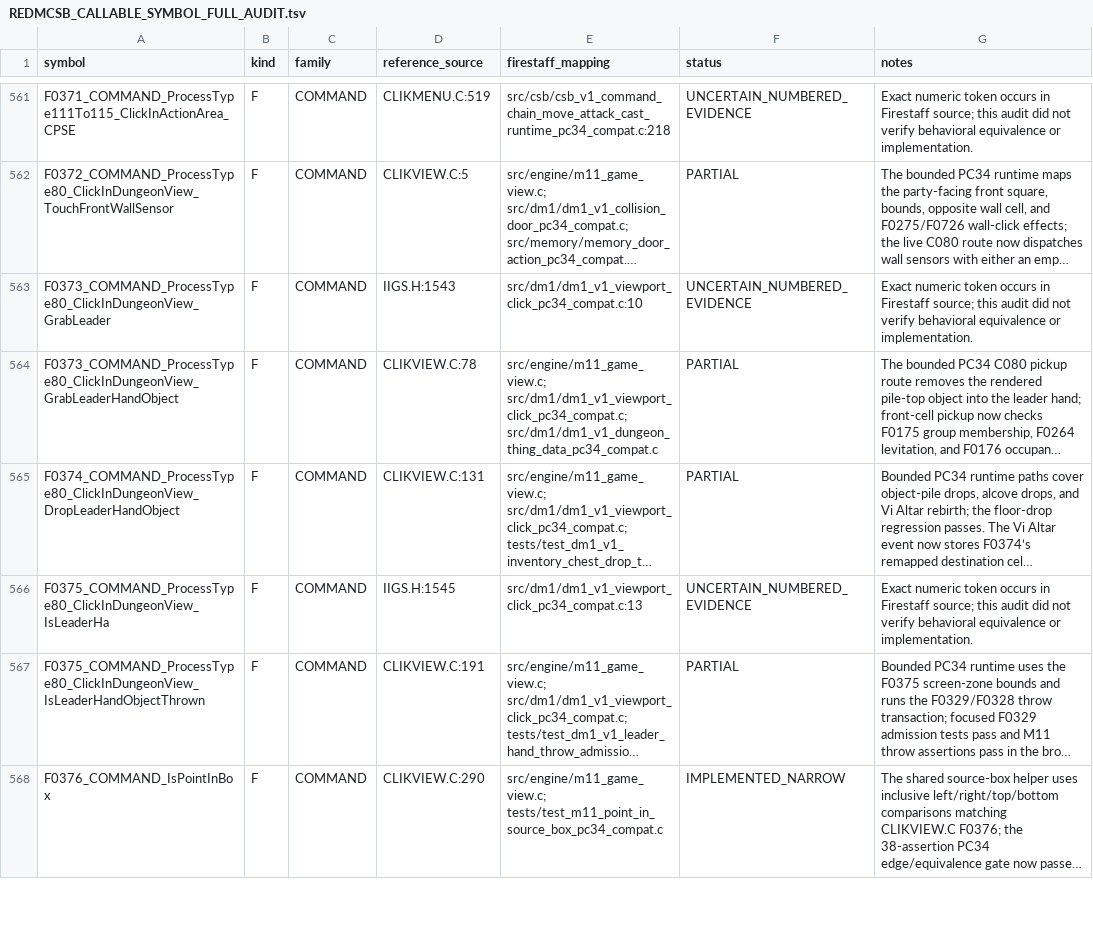
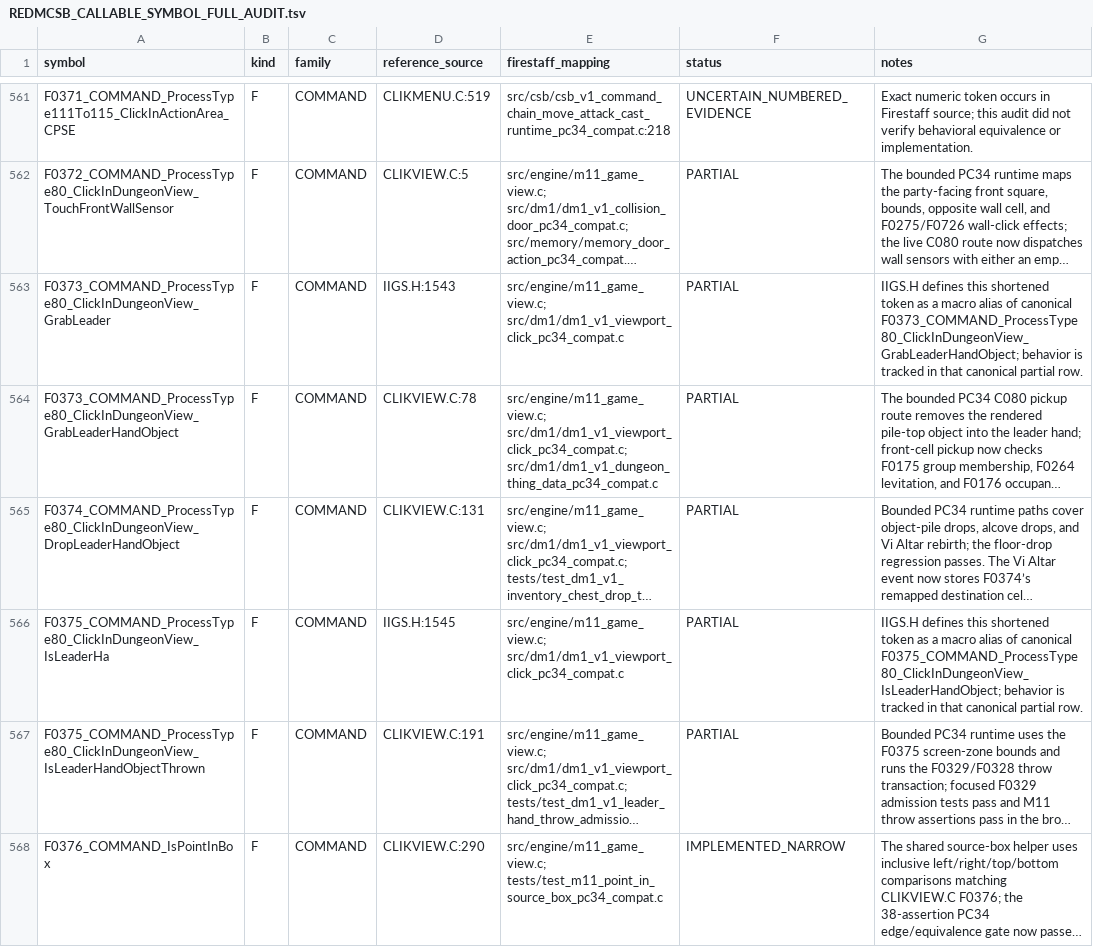
Before and after one commit to yeager/firestaff, a TSV file: docs/reference/audits/REDMCSB_CALLABLE_SYMBOL_FULL_AUDIT.tsv, drawn as a sheet; only a part is shown, gaps mark what is left out; long unchanged cells end in …; the diff names each change by its address in the sheet, - before the commit and + after, or states it on an @@ line.

Commit message:
Classify IIGS command aliases in audit

```diff
--- a/docs/reference/audits/REDMCSB_CALLABLE_SYMBOL_FULL_AUDIT.tsv
+++ b/docs/reference/audits/REDMCSB_CALLABLE_SYMBOL_FULL_AUDIT.tsv
-E563 (firestaff_mapping): src/dm1/dm1_v1_viewport_click_pc34_compat.c:10
+E563 (firestaff_mapping): src/engine/m11_game_view.c; src/dm1/dm1_v1_viewport_click_pc34_compat.c
-F563 (status): UNCERTAIN_NUMBERED_EVIDENCE
+F563 (status): PARTIAL
-G563 (notes): Exact numeric token occurs in Firestaff source; this audit did not verify behavioral equivalence or implementation.
+G563 (notes): IIGS.H defines this shortened token as a macro alias of canonical F0373_COMMAND_ProcessType80_ClickInDungeonView_GrabLeaderHandObject; behavior is tracked in that canonical partial row.
-E566 (firestaff_mapping): src/dm1/dm1_v1_viewport_click_pc34_compat.c:13
+E566 (firestaff_mapping): src/engine/m11_game_view.c; src/dm1/dm1_v1_viewport_click_pc34_compat.c
-F566 (status): UNCERTAIN_NUMBERED_EVIDENCE
+F566 (status): PARTIAL
-G566 (notes): Exact numeric token occurs in Firestaff source; this audit did not verify behavioral equivalence or implementation.
+G566 (notes): IIGS.H defines this shortened token as a macro alias of canonical F0375_COMMAND_ProcessType80_ClickInDungeonView_IsLeaderHandObject; behavior is tracked in that canonical partial row.
```
Also changed, not shown: 2 other files.
